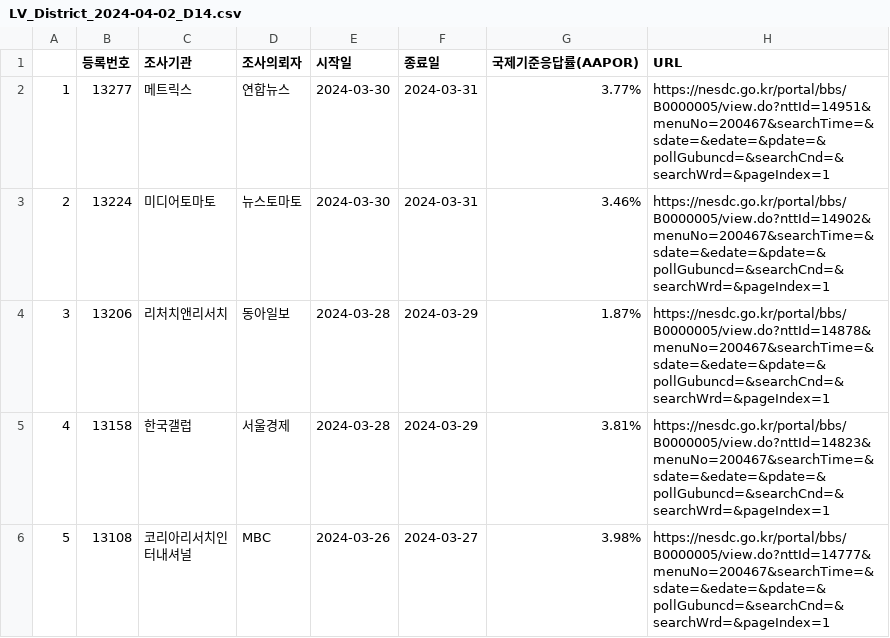
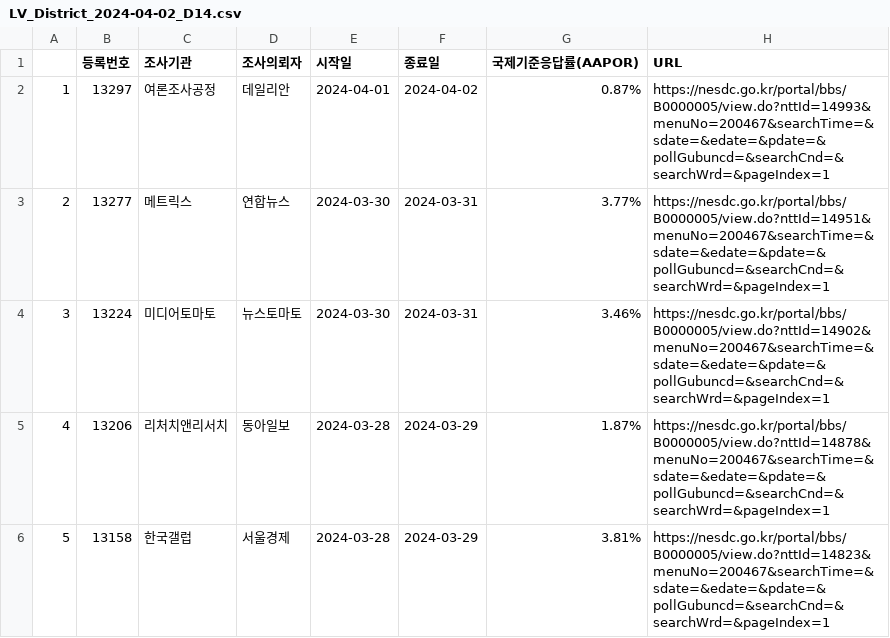
Before and after one commit to scholarsbookcase/naelection2024, a CSV file: IncludedPollsByDate/LV_District_2024-04-02_D14.csv, drawn as a sheet; only a part is shown; the shorter side is filled out with more unchanged rows; addresses are those after the commit; the diff names each change by its address in the sheet, - before the commit and + after, or states it on an @@ line.

```diff
--- a/IncludedPollsByDate/LV_District_2024-04-02_D14.csv
+++ b/IncludedPollsByDate/LV_District_2024-04-02_D14.csv
+row 2: 1 | 13297 | 여론조사공정 | 데일리안 | 2024-04-01 | 2024-04-02 | 0.87% | https://nesdc.go.kr/portal/bbs/B0000005/view.do?nttId=14993&menuNo=200467&searchTime=&sdate=&edate=&pdate=&pollGubuncd=&searchCnd=&searchWrd=&pageIndex=1
@@ column A renumbered from row 3 down @@
```
Also changed, not shown: IncludedPollsByDate/LV_PR_2024-04-02_D14.csv, IncludedPollsByDate/all_District_2024-04-03_D14.csv, 11 other files.
